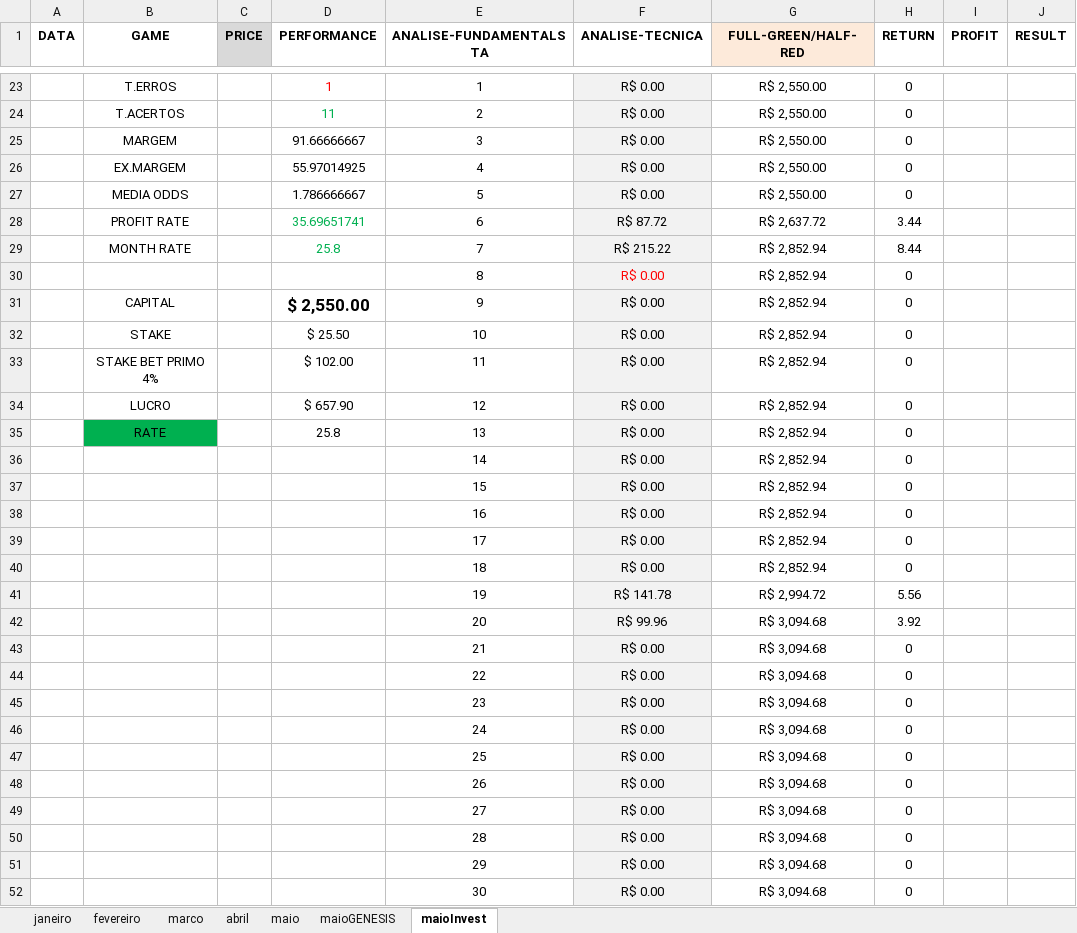
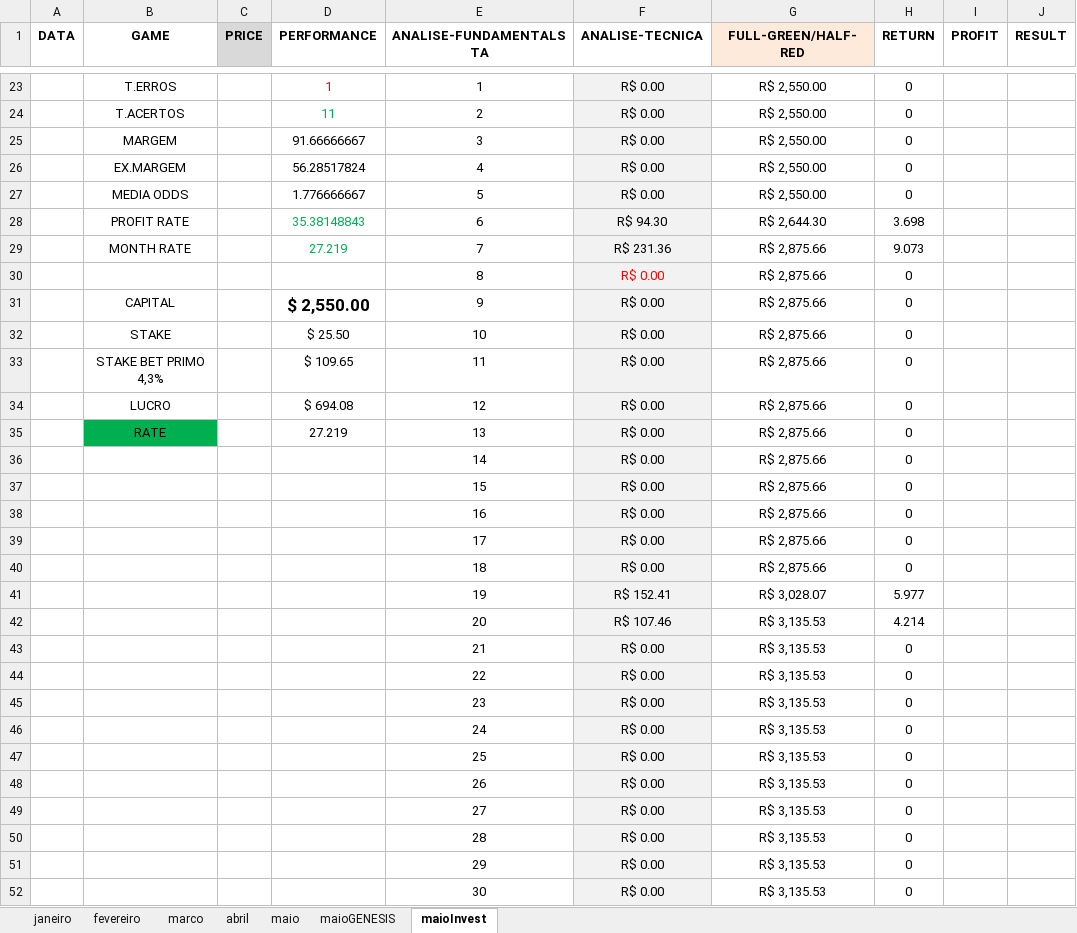
Before and after one commit to JardelLion/automationbet-matriz, an Excel workbook: tecnica_analise/2023/MATRIZ.xlsx, sheet maioInvest, drawn as a sheet; only a part is shown, gaps mark what is left out; values as stored, in another font and other column widths than the file's, no borders; charts and pictures and conditional formats not drawn; removed rows and columns are numbered as before the commit, all else as after; the diff covers the shown part only; the diff names each change by its address in the sheet, - before the commit and + after, or states it on an @@ line.

```diff
--- a/tecnica_analise/2023/MATRIZ.xlsx (sheet maioInvest)
+++ b/tecnica_analise/2023/MATRIZ.xlsx (sheet maioInvest)
-D26 (PERFORMANCE): 55.97014925
+D26 (PERFORMANCE): 56.28517824
-D27 (PERFORMANCE): 1.786666667
+D27 (PERFORMANCE): 1.776666667
-row 28:  | PROFIT RATE |  | 35.69651741 | 6 | R$ 87.72 | R$ 2,637.72 | 3.44
-row 29:  | MONTH RATE |  | 25.8 | 7 | R$ 215.22 | R$ 2,852.94 | 8.44
+row 28:  | PROFIT RATE |  | 35.38148843 | 6 | R$ 94.30 | R$ 2,644.30 | 3.698
+row 29:  | MONTH RATE |  | 27.219 | 7 | R$ 231.36 | R$ 2,875.66 | 9.073
-G30:G40 (FULL-GREEN/HALF-RED): R$ 2,852.94
+G30:G40 (FULL-GREEN/HALF-RED): R$ 2,875.66
-B33 (GAME): STAKE BET PRIMO 4%
+B33 (GAME): STAKE BET PRIMO 4,3%
-D33 (PERFORMANCE): $ 102.00
+D33 (PERFORMANCE): $ 109.65
-D34 (PERFORMANCE): $ 657.90
+D34 (PERFORMANCE): $ 694.08
-D35 (PERFORMANCE): 25.8
+D35 (PERFORMANCE): 27.219
-row 41:  |  |  |  | 19 | R$ 141.78 | R$ 2,994.72 | 5.56
-row 42:  |  |  |  | 20 | R$ 99.96 | R$ 3,094.68 | 3.92
+row 41:  |  |  |  | 19 | R$ 152.41 | R$ 3,028.07 | 5.977
+row 42:  |  |  |  | 20 | R$ 107.46 | R$ 3,135.53 | 4.214
-G43:G52 (FULL-GREEN/HALF-RED): R$ 3,094.68
+G43:G52 (FULL-GREEN/HALF-RED): R$ 3,135.53
```
Also changed, not shown: 26 edited cells and cell formats elsewhere in this sheet, sheet maio, charts or pictures, tecnica_analise/GENESIS-MATRIZ-2022.xlsx, 5 other files.
